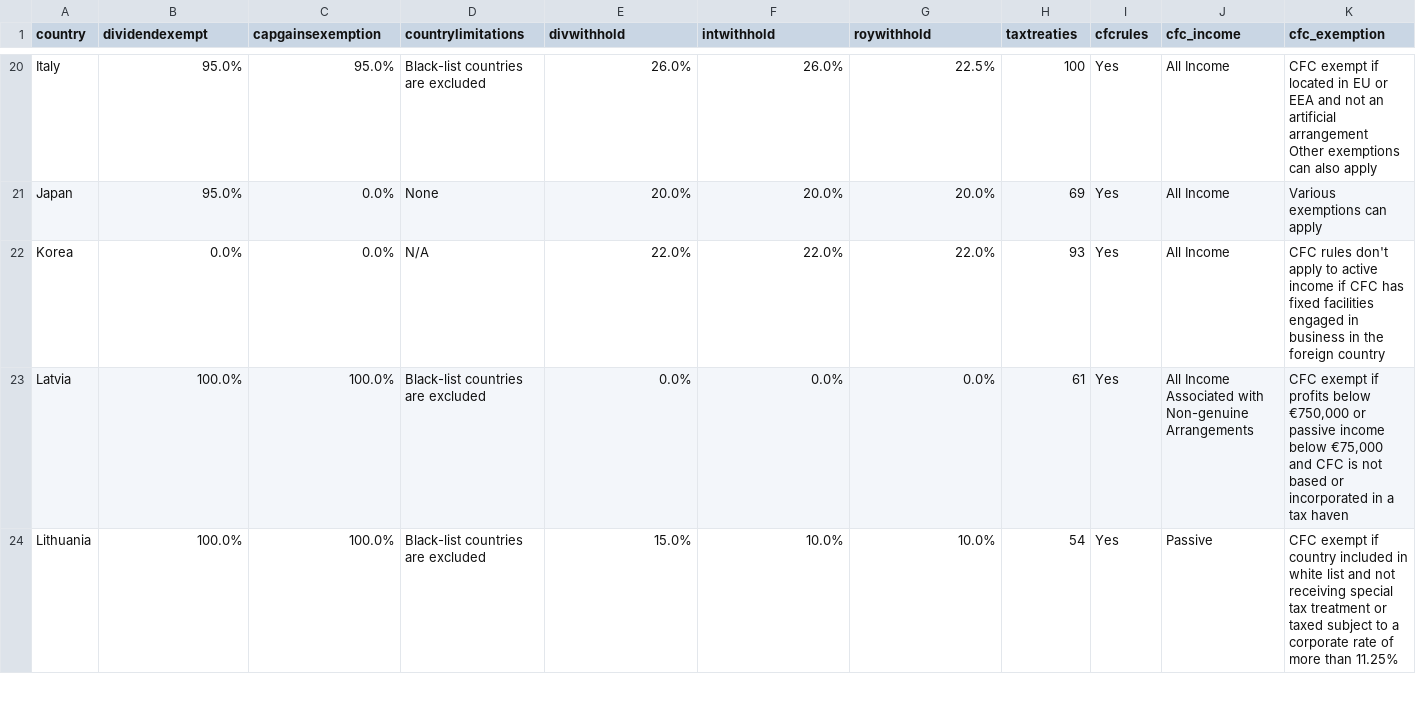
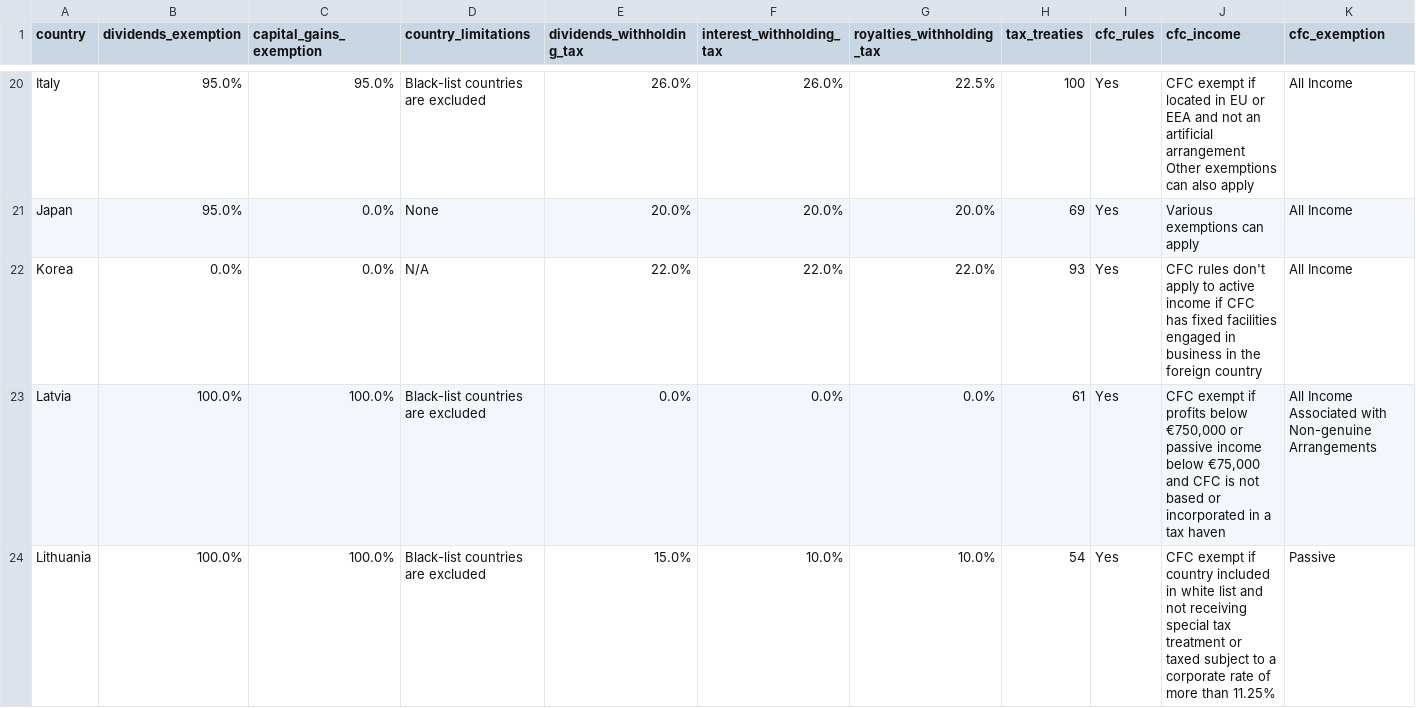
Before and after one commit to TaxFoundation/international-tax-competitiveness-index, a CSV file: final-outputs/Appendix-Table-CSV/Table E International.csv, drawn as a sheet; only a part is shown, gaps mark what is left out; ↵ is a line break in a cell; the diff covers the shown part only; the diff names each change by its address in the sheet, - before the commit and + after, or states it on an @@ line.

```diff
--- a/final-outputs/Appendix-Table-CSV/Table E International.csv
+++ b/final-outputs/Appendix-Table-CSV/Table E International.csv
-B1: dividendexempt
+B1: dividends_exemption
-C1: capgainsexemption
+C1: capital_gains_exemption
-D1: countrylimitations
+D1: country_limitations
-E1: divwithhold
+E1: dividends_withholding_tax
-F1: intwithhold
+F1: interest_withholding_tax
-G1: roywithhold
+G1: royalties_withholding_tax
-H1: taxtreaties
+H1: tax_treaties
-I1: cfcrules
+I1: cfc_rules
-J20 (cfc_income): All Income
+J20 (cfc_income): CFC exempt if located in EU or EEA and not an artificial arrangement ↵ Other exemptions can also apply
-K20 (cfc_exemption): CFC exempt if located in EU or EEA and not an artificial arrangement ↵ Other exemptions can also apply
+K20 (cfc_exemption): All Income
-J21 (cfc_income): All Income
+J21 (cfc_income): Various exemptions can apply
-K21 (cfc_exemption): Various exemptions can apply
+K21 (cfc_exemption): All Income
-J22 (cfc_income): All Income
+J22 (cfc_income): CFC rules don't apply to active income if CFC has fixed facilities engaged in business in the foreign country
-K22 (cfc_exemption): CFC rules don't apply to active income if CFC has fixed facilities engaged in business in the foreign country
+K22 (cfc_exemption): All Income
-J23 (cfc_income): All Income Associated with Non-genuine Arrangements
+J23 (cfc_income): CFC exempt if profits below €750,000 or passive income below €75,000 and CFC is not based or incorporated in a tax haven
-K23 (cfc_exemption): CFC exempt if profits below €750,000 or passive income below €75,000 and CFC is not based or incorporated in a tax haven
+K23 (cfc_exemption): All Income Associated with Non-genuine Arrangements
-J24 (cfc_income): Passive
+J24 (cfc_income): CFC exempt if country included in white list and not receiving special tax treatment or taxed subject to a corporate rate of more than 11.25%
-K24 (cfc_exemption): CFC exempt if country included in white list and not receiving special tax treatment or taxed subject to a corporate rate of more than 11.25%
+K24 (cfc_exemption): Passive
```
Also changed, not shown: 61 edited cells elsewhere in this file, 1 other file.
